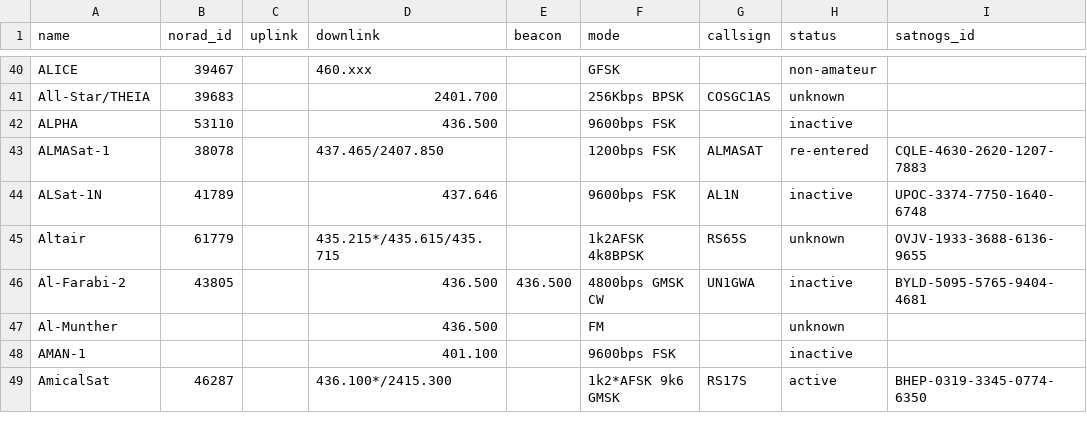
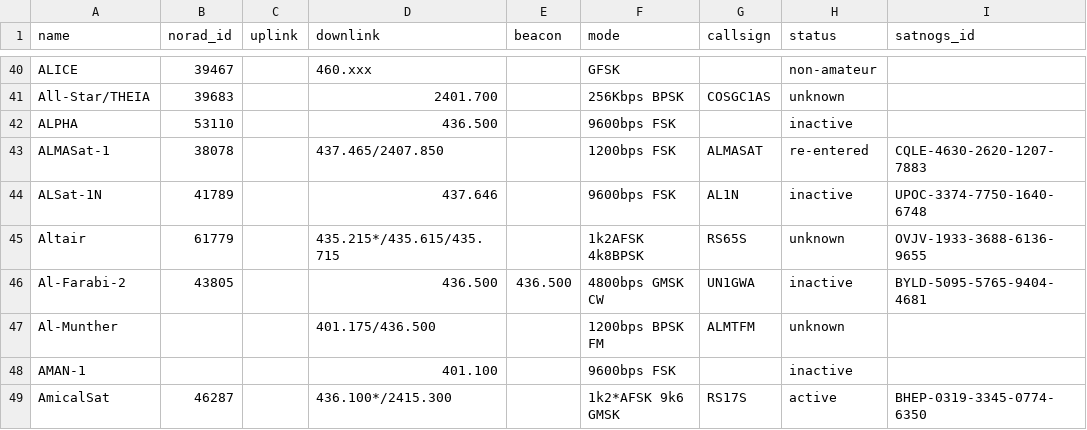
Before and after one commit to palewire/amateur-satellite-database, a CSV file: data/amsat-all-frequencies.csv, drawn as a sheet; only a part is shown, gaps mark what is left out.

```diff
--- a/data/amsat-all-frequencies.csv
+++ b/data/amsat-all-frequencies.csv
@@ -46,3 +46,3 @@ Altair,61779,,435.215*/435.615/435.715,,1k2AFSK 4k8BPSK,RS65S,unknown,OVJV-1933-
 Al-Farabi-2,43805,,436.500,436.500,4800bps GMSK CW,UN1GWA,inactive,BYLD-5095-5765-9404-4681
-Al-Munther,,,436.500,,FM,,unknown,
+Al-Munther,,,401.175/436.500,,1200bps BPSK FM,ALMTFM,unknown,
 AMAN-1,,,401.100,,9600bps FSK,,inactive,
```
Also changed, not shown: 1 other file.
